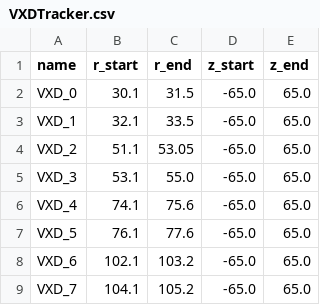
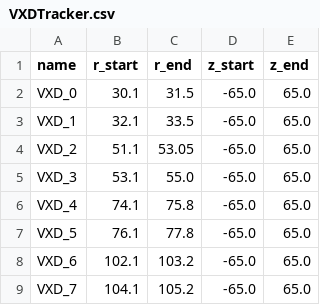
Before and after one commit to davids7788/QUBO-V2, a CSV file: configuration/geometry/MuonCollider/VXDTracker.csv, drawn as a sheet.

```diff
--- a/configuration/geometry/MuonCollider/VXDTracker.csv
+++ b/configuration/geometry/MuonCollider/VXDTracker.csv
@@ -5,4 +5,4 @@ VXD_2,51.1,53.05,-65.0,65.0
 VXD_3,53.1,55.0,-65.0,65.0
-VXD_4,74.1,75.6,-65.0,65.0
-VXD_5,76.1,77.6,-65.0,65.0
+VXD_4,74.1,75.8,-65.0,65.0
+VXD_5,76.1,77.8,-65.0,65.0
 VXD_6,102.1,103.2,-65.0,65.0
```
Also changed, not shown: configuration/geometry/MuonCollider/ITrackerEndcap.csv, configuration/geometry/MuonCollider/OTrackerEndcap.csv, 1 other file.
